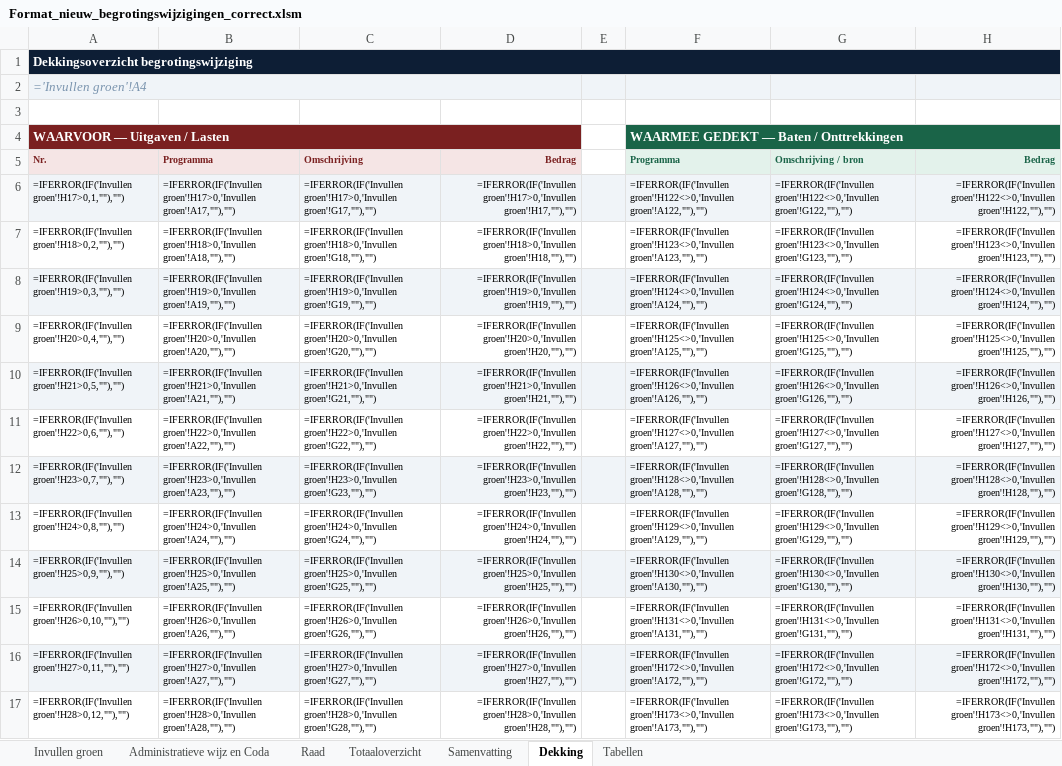
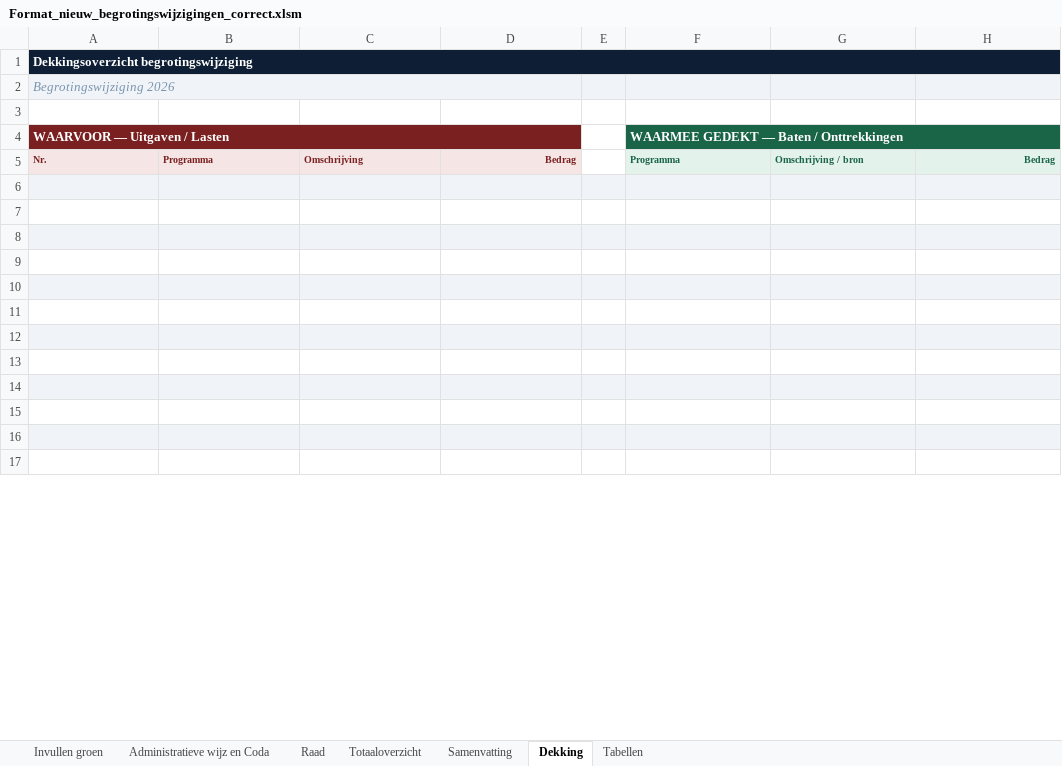
Before and after one commit to MoniqueStrik/Nieuw, an Excel workbook: Format_nieuw_begrotingswijzigingen_correct.xlsm, sheet Dekking, drawn as a sheet; only a part is shown; values as stored, in another font and other column widths than the file's, no borders; formulas without a stored value are shown as written; the diff covers the shown part only; the diff names each change by its address in the sheet, - before the commit and + after, or states it on an @@ line.

```diff
--- a/Format_nieuw_begrotingswijzigingen_correct.xlsm (sheet Dekking)
+++ b/Format_nieuw_begrotingswijzigingen_correct.xlsm (sheet Dekking)
-A2 (WAARVOOR — Uitgaven / Lasten): ='Invullen groen'!A4
+A2 (WAARVOOR — Uitgaven / Lasten): Begrotingswijziging 2026
-row 6: =IFERROR(IF('Invullen groen'!H17>0,1,""),"") | =IFERROR(IF('Invullen groen'!H17>0,'Invullen groen'!A17,""),"") | =IFERROR(IF('Invullen groen'!H17>0,'Invullen groen'!G17,""),"") | =IFERROR(IF('Invullen groen'!H17>0,'Invullen groen'!H17,""),"") |  | =IFERROR(IF('Invullen groen'!H122<>0,'Invullen groen'!A122,""),"") | =IFERROR(IF('Invullen groen'!H122<>0,'Invullen groen'!G122,""),"") | =IFERROR(IF('Invullen groen'!H122<>0,'Invullen groen'!H122,""),"")
+row 6: (empty)
-row 7: =IFERROR(IF('Invullen groen'!H18>0,2,""),"") | =IFERROR(IF('Invullen groen'!H18>0,'Invullen groen'!A18,""),"") | =IFERROR(IF('Invullen groen'!H18>0,'Invullen groen'!G18,""),"") | =IFERROR(IF('Invullen groen'!H18>0,'Invullen groen'!H18,""),"") |  | =IFERROR(IF('Invullen groen'!H123<>0,'Invullen groen'!A123,""),"") | =IFERROR(IF('Invullen groen'!H123<>0,'Invullen groen'!G123,""),"") | =IFERROR(IF('Invullen groen'!H123<>0,'Invullen groen'!H123,""),"")
+row 7: (empty)
-row 8: =IFERROR(IF('Invullen groen'!H19>0,3,""),"") | =IFERROR(IF('Invullen groen'!H19>0,'Invullen groen'!A19,""),"") | =IFERROR(IF('Invullen groen'!H19>0,'Invullen groen'!G19,""),"") | =IFERROR(IF('Invullen groen'!H19>0,'Invullen groen'!H19,""),"") |  | =IFERROR(IF('Invullen groen'!H124<>0,'Invullen groen'!A124,""),"") | =IFERROR(IF('Invullen groen'!H124<>0,'Invullen groen'!G124,""),"") | =IFERROR(IF('Invullen groen'!H124<>0,'Invullen groen'!H124,""),"")
+row 8: (empty)
-row 9: =IFERROR(IF('Invullen groen'!H20>0,4,""),"") | =IFERROR(IF('Invullen groen'!H20>0,'Invullen groen'!A20,""),"") | =IFERROR(IF('Invullen groen'!H20>0,'Invullen groen'!G20,""),"") | =IFERROR(IF('Invullen groen'!H20>0,'Invullen groen'!H20,""),"") |  | =IFERROR(IF('Invullen groen'!H125<>0,'Invullen groen'!A125,""),"") | =IFERROR(IF('Invullen groen'!H125<>0,'Invullen groen'!G125,""),"") | =IFERROR(IF('Invullen groen'!H125<>0,'Invullen groen'!H125,""),"")
+row 9: (empty)
-row 10: =IFERROR(IF('Invullen groen'!H21>0,5,""),"") | =IFERROR(IF('Invullen groen'!H21>0,'Invullen groen'!A21,""),"") | =IFERROR(IF('Invullen groen'!H21>0,'Invullen groen'!G21,""),"") | =IFERROR(IF('Invullen groen'!H21>0,'Invullen groen'!H21,""),"") |  | =IFERROR(IF('Invullen groen'!H126<>0,'Invullen groen'!A126,""),"") | =IFERROR(IF('Invullen groen'!H126<>0,'Invullen groen'!G126,""),"") | =IFERROR(IF('Invullen groen'!H126<>0,'Invullen groen'!H126,""),"")
+row 10: (empty)
-row 11: =IFERROR(IF('Invullen groen'!H22>0,6,""),"") | =IFERROR(IF('Invullen groen'!H22>0,'Invullen groen'!A22,""),"") | =IFERROR(IF('Invullen groen'!H22>0,'Invullen groen'!G22,""),"") | =IFERROR(IF('Invullen groen'!H22>0,'Invullen groen'!H22,""),"") |  | =IFERROR(IF('Invullen groen'!H127<>0,'Invullen groen'!A127,""),"") | =IFERROR(IF('Invullen groen'!H127<>0,'Invullen groen'!G127,""),"") | =IFERROR(IF('Invullen groen'!H127<>0,'Invullen groen'!H127,""),"")
+row 11: (empty)
-row 12: =IFERROR(IF('Invullen groen'!H23>0,7,""),"") | =IFERROR(IF('Invullen groen'!H23>0,'Invullen groen'!A23,""),"") | =IFERROR(IF('Invullen groen'!H23>0,'Invullen groen'!G23,""),"") | =IFERROR(IF('Invullen groen'!H23>0,'Invullen groen'!H23,""),"") |  | =IFERROR(IF('Invullen groen'!H128<>0,'Invullen groen'!A128,""),"") | =IFERROR(IF('Invullen groen'!H128<>0,'Invullen groen'!G128,""),"") | =IFERROR(IF('Invullen groen'!H128<>0,'Invullen groen'!H128,""),"")
+row 12: (empty)
-row 13: =IFERROR(IF('Invullen groen'!H24>0,8,""),"") | =IFERROR(IF('Invullen groen'!H24>0,'Invullen groen'!A24,""),"") | =IFERROR(IF('Invullen groen'!H24>0,'Invullen groen'!G24,""),"") | =IFERROR(IF('Invullen groen'!H24>0,'Invullen groen'!H24,""),"") |  | =IFERROR(IF('Invullen groen'!H129<>0,'Invullen groen'!A129,""),"") | =IFERROR(IF('Invullen groen'!H129<>0,'Invullen groen'!G129,""),"") | =IFERROR(IF('Invullen groen'!H129<>0,'Invullen groen'!H129,""),"")
+row 13: (empty)
-row 14: =IFERROR(IF('Invullen groen'!H25>0,9,""),"") | =IFERROR(IF('Invullen groen'!H25>0,'Invullen groen'!A25,""),"") | =IFERROR(IF('Invullen groen'!H25>0,'Invullen groen'!G25,""),"") | =IFERROR(IF('Invullen groen'!H25>0,'Invullen groen'!H25,""),"") |  | =IFERROR(IF('Invullen groen'!H130<>0,'Invullen groen'!A130,""),"") | =IFERROR(IF('Invullen groen'!H130<>0,'Invullen groen'!G130,""),"") | =IFERROR(IF('Invullen groen'!H130<>0,'Invullen groen'!H130,""),"")
+row 14: (empty)
-row 15: =IFERROR(IF('Invullen groen'!H26>0,10,""),"") | =IFERROR(IF('Invullen groen'!H26>0,'Invullen groen'!A26,""),"") | =IFERROR(IF('Invullen groen'!H26>0,'Invullen groen'!G26,""),"") | =IFERROR(IF('Invullen groen'!H26>0,'Invullen groen'!H26,""),"") |  | =IFERROR(IF('Invullen groen'!H131<>0,'Invullen groen'!A131,""),"") | =IFERROR(IF('Invullen groen'!H131<>0,'Invullen groen'!G131,""),"") | =IFERROR(IF('Invullen groen'!H131<>0,'Invullen groen'!H131,""),"")
+row 15: (empty)
-row 16: =IFERROR(IF('Invullen groen'!H27>0,11,""),"") | =IFERROR(IF('Invullen groen'!H27>0,'Invullen groen'!A27,""),"") | =IFERROR(IF('Invullen groen'!H27>0,'Invullen groen'!G27,""),"") | =IFERROR(IF('Invullen groen'!H27>0,'Invullen groen'!H27,""),"") |  | =IFERROR(IF('Invullen groen'!H172<>0,'Invullen groen'!A172,""),"") | =IFERROR(IF('Invullen groen'!H172<>0,'Invullen groen'!G172,""),"") | =IFERROR(IF('Invullen groen'!H172<>0,'Invullen groen'!H172,""),"")
+row 16: (empty)
-row 17: =IFERROR(IF('Invullen groen'!H28>0,12,""),"") | =IFERROR(IF('Invullen groen'!H28>0,'Invullen groen'!A28,""),"") | =IFERROR(IF('Invullen groen'!H28>0,'Invullen groen'!G28,""),"") | =IFERROR(IF('Invullen groen'!H28>0,'Invullen groen'!H28,""),"") |  | =IFERROR(IF('Invullen groen'!H173<>0,'Invullen groen'!A173,""),"") | =IFERROR(IF('Invullen groen'!H173<>0,'Invullen groen'!G173,""),"") | =IFERROR(IF('Invullen groen'!H173<>0,'Invullen groen'!H173,""),"")
+row 17: (empty)
```
Also changed, not shown: 247 edited cells elsewhere in this sheet, sheet Raad, sheet Invullen groen, sheet Administratieve wijz en Coda, sheet Totaaloverzicht, sheet Samenvatting, formulas that keep their value, hidden cells, charts or pictures.
